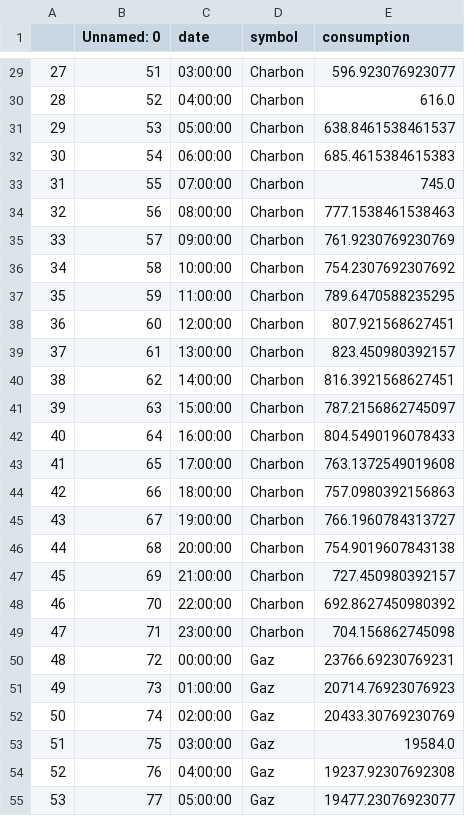
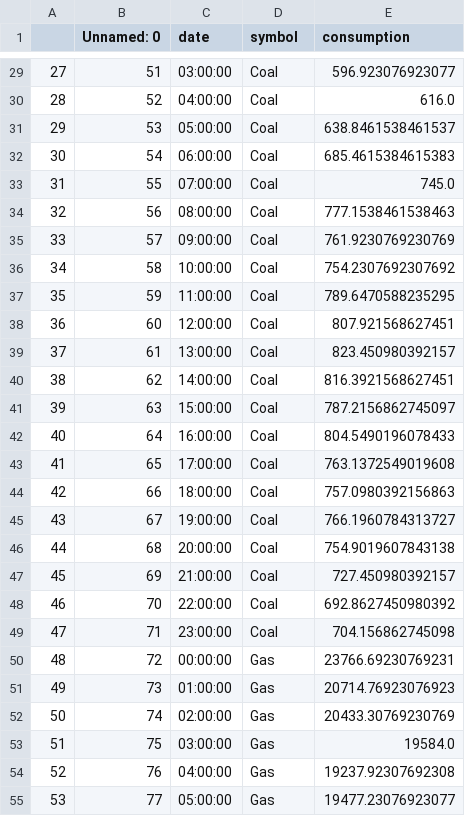
Before and after one commit to Matperrin-ds/Dataviz, a CSV file: data_RTE_6.csv, drawn as a sheet; only a part is shown, gaps mark what is left out; the diff covers the shown part only.

```diff
--- a/data_RTE_6.csv
+++ b/data_RTE_6.csv
@@ -29,27 +29,27 @@
-27,51,03:00:00,Charbon,596.923076923077
-28,52,04:00:00,Charbon,616.0
-29,53,05:00:00,Charbon,638.8461538461537
-30,54,06:00:00,Charbon,685.4615384615383
-31,55,07:00:00,Charbon,745.0
-32,56,08:00:00,Charbon,777.1538461538463
-33,57,09:00:00,Charbon,761.9230769230769
-34,58,10:00:00,Charbon,754.2307692307692
-35,59,11:00:00,Charbon,789.6470588235295
-36,60,12:00:00,Charbon,807.921568627451
-37,61,13:00:00,Charbon,823.450980392157
-38,62,14:00:00,Charbon,816.3921568627451
-39,63,15:00:00,Charbon,787.2156862745097
-40,64,16:00:00,Charbon,804.5490196078433
-41,65,17:00:00,Charbon,763.1372549019608
-42,66,18:00:00,Charbon,757.0980392156863
-43,67,19:00:00,Charbon,766.1960784313727
-44,68,20:00:00,Charbon,754.9019607843138
-45,69,21:00:00,Charbon,727.450980392157
-46,70,22:00:00,Charbon,692.8627450980392
-47,71,23:00:00,Charbon,704.156862745098
-48,72,00:00:00,Gaz,23766.69230769231
-49,73,01:00:00,Gaz,20714.76923076923
-50,74,02:00:00,Gaz,20433.30769230769
-51,75,03:00:00,Gaz,19584.0
-52,76,04:00:00,Gaz,19237.92307692308
-53,77,05:00:00,Gaz,19477.23076923077
+27,51,03:00:00,Coal,596.923076923077
+28,52,04:00:00,Coal,616.0
+29,53,05:00:00,Coal,638.8461538461537
+30,54,06:00:00,Coal,685.4615384615383
+31,55,07:00:00,Coal,745.0
+32,56,08:00:00,Coal,777.1538461538463
+33,57,09:00:00,Coal,761.9230769230769
+34,58,10:00:00,Coal,754.2307692307692
+35,59,11:00:00,Coal,789.6470588235295
+36,60,12:00:00,Coal,807.921568627451
+37,61,13:00:00,Coal,823.450980392157
+38,62,14:00:00,Coal,816.3921568627451
+39,63,15:00:00,Coal,787.2156862745097
+40,64,16:00:00,Coal,804.5490196078433
+41,65,17:00:00,Coal,763.1372549019608
+42,66,18:00:00,Coal,757.0980392156863
+43,67,19:00:00,Coal,766.1960784313727
+44,68,20:00:00,Coal,754.9019607843138
+45,69,21:00:00,Coal,727.450980392157
+46,70,22:00:00,Coal,692.8627450980392
+47,71,23:00:00,Coal,704.156862745098
+48,72,00:00:00,Gas,23766.69230769231
+49,73,01:00:00,Gas,20714.76923076923
+50,74,02:00:00,Gas,20433.30769230769
+51,75,03:00:00,Gas,19584.0
+52,76,04:00:00,Gas,19237.92307692308
+53,77,05:00:00,Gas,19477.23076923077
```
Also changed, not shown: 165 edited cells elsewhere in this file.
